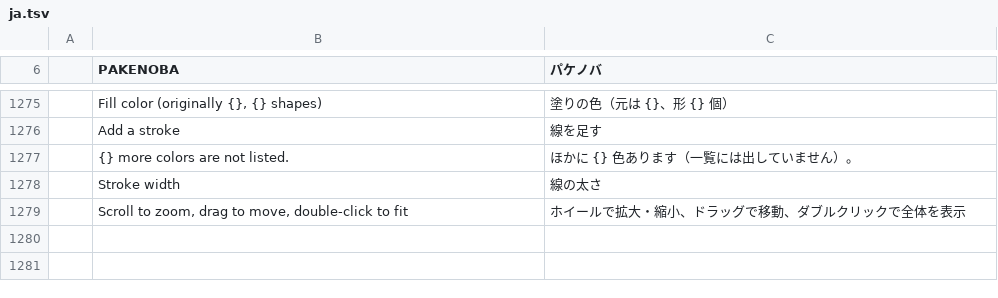
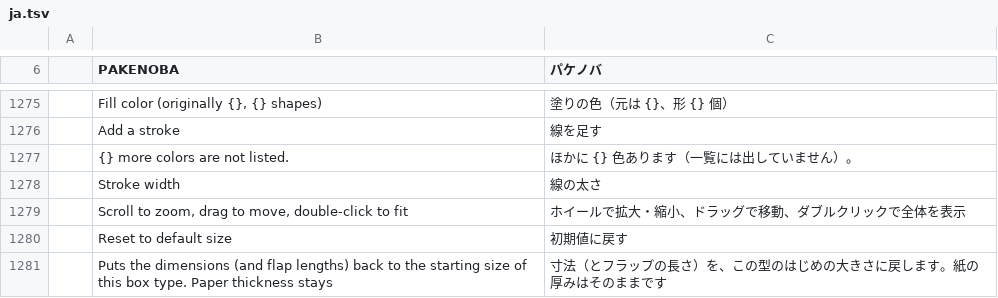
Before and after one commit to TJ16th/pakenoba, a TSV file: crates/pakenoba-i18n/catalogs/ja.tsv, drawn as a sheet; only a part is shown, gaps mark what is left out; the diff names each change by its address in the sheet, - before the commit and + after, or states it on an @@ line.

```diff
--- a/crates/pakenoba-i18n/catalogs/ja.tsv
+++ b/crates/pakenoba-i18n/catalogs/ja.tsv
+row 1280:  | Reset to default size | 初期値に戻す
+row 1281:  | Puts the dimensions (and flap lengths) back to the starting size of this box type. Paper thickness stays | 寸法（とフラップの長さ）を、この型のはじめの大きさに戻します。紙の厚みはそのままです
```
Also changed, not shown: 1 other file.
